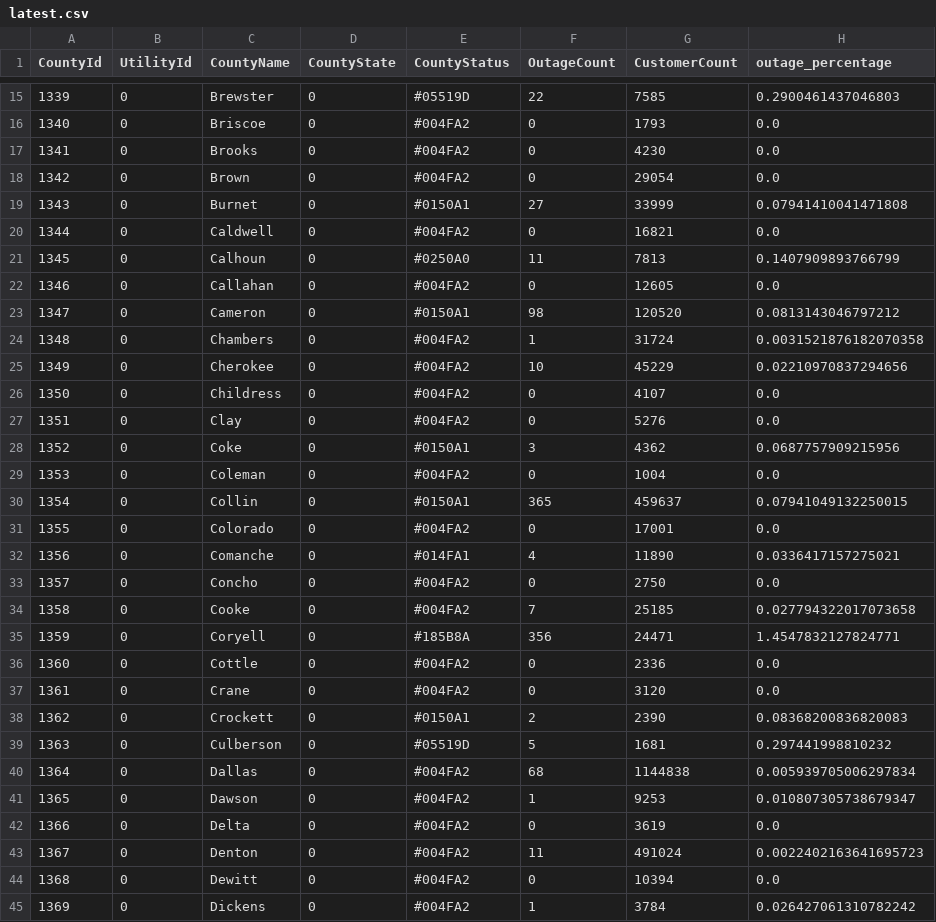
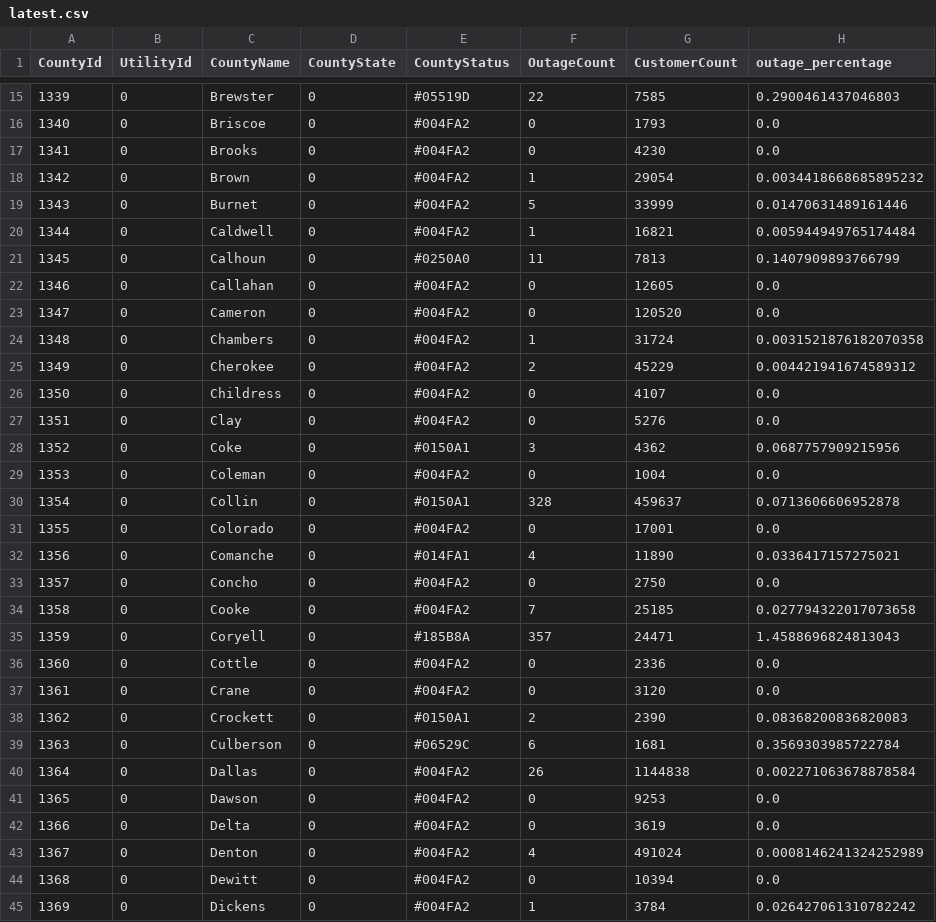
Before and after one commit to DallasMorningNews/20250304_severe-weather, a CSV file: data/latest.csv, drawn as a sheet; only a part is shown, gaps mark what is left out; the diff covers the shown part only.

```diff
--- a/data/latest.csv
+++ b/data/latest.csv
@@ -17,10 +17,10 @@ CountyId,UtilityId,CountyName,CountyState,CountyStatus,OutageCount,CustomerCount
 1341,0,Brooks,0,#004FA2,0,4230,0.0
-1342,0,Brown,0,#004FA2,0,29054,0.0
-1343,0,Burnet,0,#0150A1,27,33999,0.07941410041471808
-1344,0,Caldwell,0,#004FA2,0,16821,0.0
+1342,0,Brown,0,#004FA2,1,29054,0.0034418668685895232
+1343,0,Burnet,0,#004FA2,5,33999,0.01470631489161446
+1344,0,Caldwell,0,#004FA2,1,16821,0.005944949765174484
 1345,0,Calhoun,0,#0250A0,11,7813,0.1407909893766799
 1346,0,Callahan,0,#004FA2,0,12605,0.0
-1347,0,Cameron,0,#0150A1,98,120520,0.0813143046797212
+1347,0,Cameron,0,#004FA2,0,120520,0.0
 1348,0,Chambers,0,#004FA2,1,31724,0.0031521876182070358
-1349,0,Cherokee,0,#004FA2,10,45229,0.02210970837294656
+1349,0,Cherokee,0,#004FA2,2,45229,0.004421941674589312
 1350,0,Childress,0,#004FA2,0,4107,0.0
@@ -29,3 +29,3 @@ CountyId,UtilityId,CountyName,CountyState,CountyStatus,OutageCount,CustomerCount
 1353,0,Coleman,0,#004FA2,0,1004,0.0
-1354,0,Collin,0,#0150A1,365,459637,0.07941049132250015
+1354,0,Collin,0,#0150A1,328,459637,0.0713606606952878
 1355,0,Colorado,0,#004FA2,0,17001,0.0
@@ -34,3 +34,3 @@ CountyId,UtilityId,CountyName,CountyState,CountyStatus,OutageCount,CustomerCount
 1358,0,Cooke,0,#004FA2,7,25185,0.027794322017073658
-1359,0,Coryell,0,#185B8A,356,24471,1.4547832127824771
+1359,0,Coryell,0,#185B8A,357,24471,1.4588696824813043
 1360,0,Cottle,0,#004FA2,0,2336,0.0
@@ -38,7 +38,7 @@ CountyId,UtilityId,CountyName,CountyState,CountyStatus,OutageCount,CustomerCount
 1362,0,Crockett,0,#0150A1,2,2390,0.08368200836820083
-1363,0,Culberson,0,#05519D,5,1681,0.297441998810232
-1364,0,Dallas,0,#004FA2,68,1144838,0.005939705006297834
-1365,0,Dawson,0,#004FA2,1,9253,0.010807305738679347
+1363,0,Culberson,0,#06529C,6,1681,0.3569303985722784
+1364,0,Dallas,0,#004FA2,26,1144838,0.002271063678878584
+1365,0,Dawson,0,#004FA2,0,9253,0.0
 1366,0,Delta,0,#004FA2,0,3619,0.0
-1367,0,Denton,0,#004FA2,11,491024,0.0022402163641695723
+1367,0,Denton,0,#004FA2,4,491024,0.0008146241324252989
 1368,0,Dewitt,0,#004FA2,0,10394,0.0
```
Also changed, not shown: 155 edited cells elsewhere in this file.
